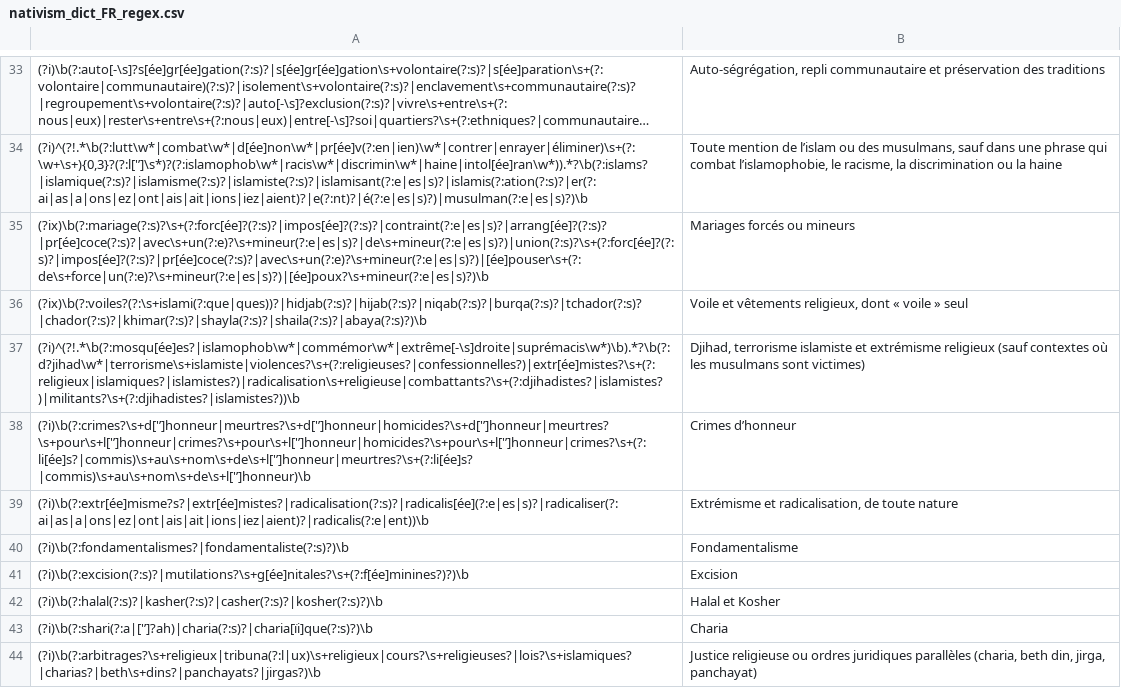
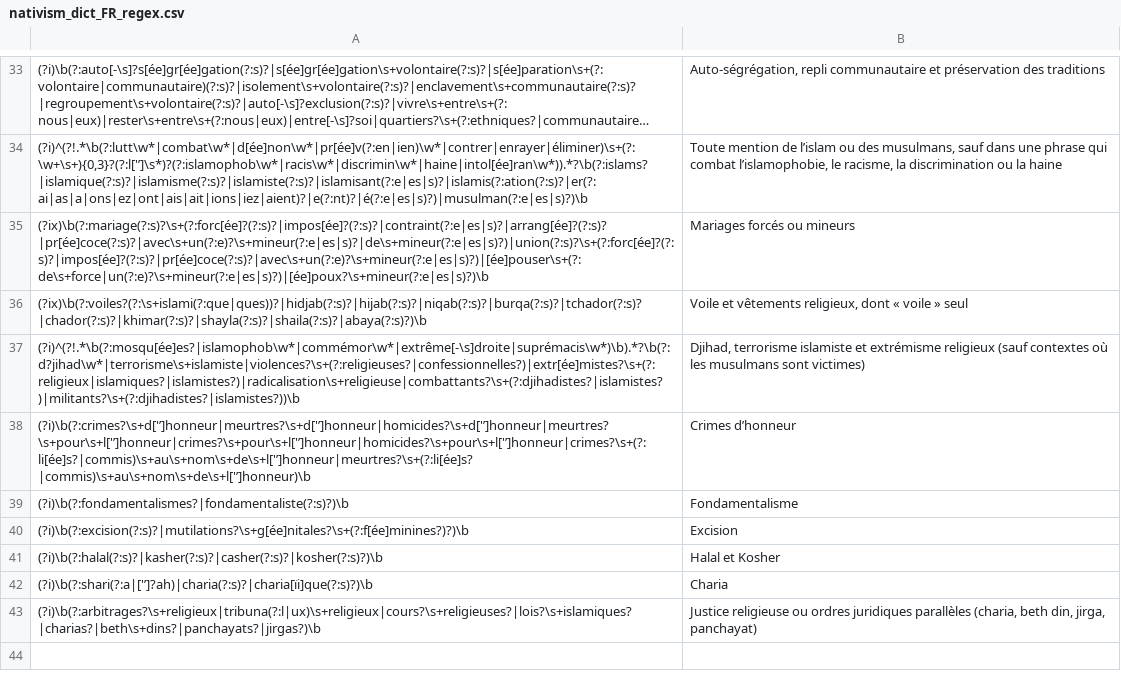
Before and after one commit to Laurempirique/nativism-canada-lexical-dictionaries, a CSV file: nativism_dict_FR_regex.csv, drawn as a sheet; only a part is shown, gaps mark what is left out; long unchanged cells end in …; the diff names each change by its address in the sheet, - before the commit and + after, or states it on an @@ line.

Commit message:
FR : retrait du motif extrémisme et radicalisation

```diff
--- a/nativism_dict_FR_regex.csv
+++ b/nativism_dict_FR_regex.csv
-row 39: (?i)\b(?:extr[ée]misme?s?|extr[ée]mistes?|radicalisation(?:s)?|radicalis[ée](?:e|es|s)?|radicaliser(?:ai|as|a|ons|ez|ont|ais|ait|ions|iez|aient)?|radicalis(?:e|ent))\b | Extrémisme et radicalisation, de toute nature
```
